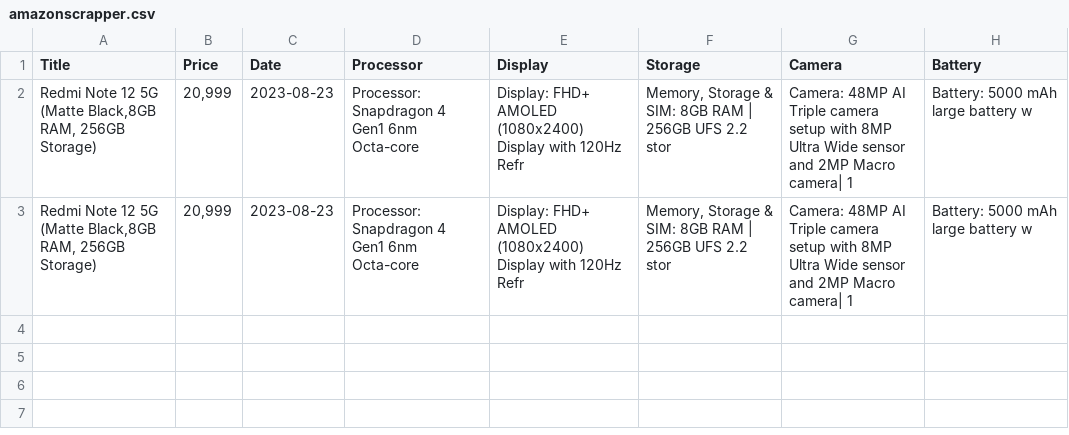
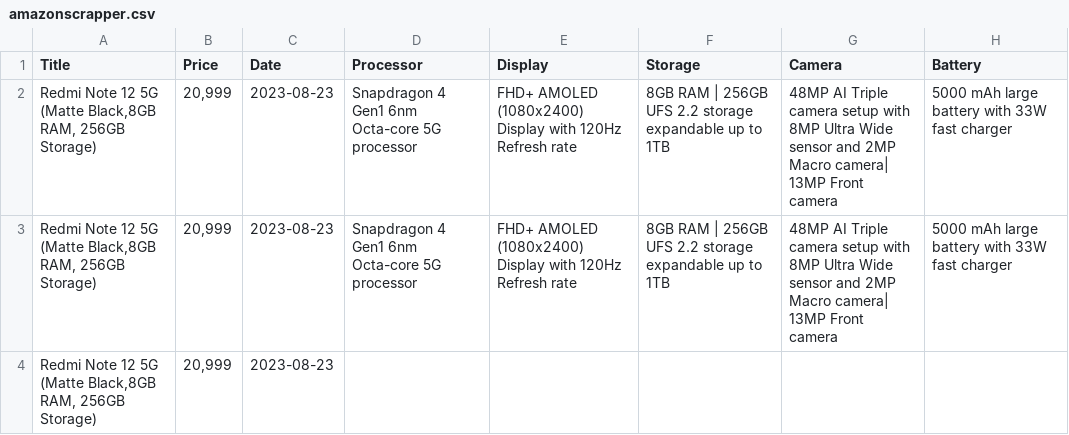
Before and after one commit to Ambika2003/Amazon-Web-Scrapping, a CSV file: amazonscrapper.csv, drawn as a sheet.

Commit message:
Add files via upload

```diff
--- a/amazonscrapper.csv
+++ b/amazonscrapper.csv
@@ -1,3 +1,4 @@
 Title,Price,Date,Processor,Display,Storage,Camera,Battery
-"Redmi Note 12 5G (Matte Black,8GB RAM, 256GB Storage)","20,999",2023-08-23, Processor: Snapdragon 4 Gen1 6nm Octa-core ,Display: FHD+ AMOLED (1080x2400) Display with 120Hz Refr," Memory, Storage & SIM: 8GB RAM | 256GB UFS 2.2 stor",        Camera: 48MP AI Triple camera setup with 8MP Ultra Wide sensor and 2MP Macro camera| 1,           Battery: 5000 mAh large battery w
-"Redmi Note 12 5G (Matte Black,8GB RAM, 256GB Storage)","20,999",2023-08-23, Processor: Snapdragon 4 Gen1 6nm Octa-core ,Display: FHD+ AMOLED (1080x2400) Display with 120Hz Refr," Memory, Storage & SIM: 8GB RAM | 256GB UFS 2.2 stor",        Camera: 48MP AI Triple camera setup with 8MP Ultra Wide sensor and 2MP Macro camera| 1,           Battery: 5000 mAh large battery w
+"Redmi Note 12 5G (Matte Black,8GB RAM, 256GB Storage)","20,999",2023-08-23,Snapdragon 4 Gen1 6nm Octa-core 5G processor, FHD+ AMOLED (1080x2400) Display with 120Hz Refresh rate,8GB RAM | 256GB UFS 2.2 storage expandable up to 1TB,48MP AI Triple camera setup with 8MP Ultra Wide sensor and 2MP Macro camera| 13MP Front camera,5000 mAh large battery with 33W fast charger
+"Redmi Note 12 5G (Matte Black,8GB RAM, 256GB Storage)","20,999",2023-08-23,Snapdragon 4 Gen1 6nm Octa-core 5G processor, FHD+ AMOLED (1080x2400) Display with 120Hz Refresh rate,8GB RAM | 256GB UFS 2.2 storage expandable up to 1TB,48MP AI Triple camera setup with 8MP Ultra Wide sensor and 2MP Macro camera| 13MP Front camera,5000 mAh large battery with 33W fast charger
+"Redmi Note 12 5G (Matte Black,8GB RAM, 256GB Storage)","20,999",2023-08-23
```
